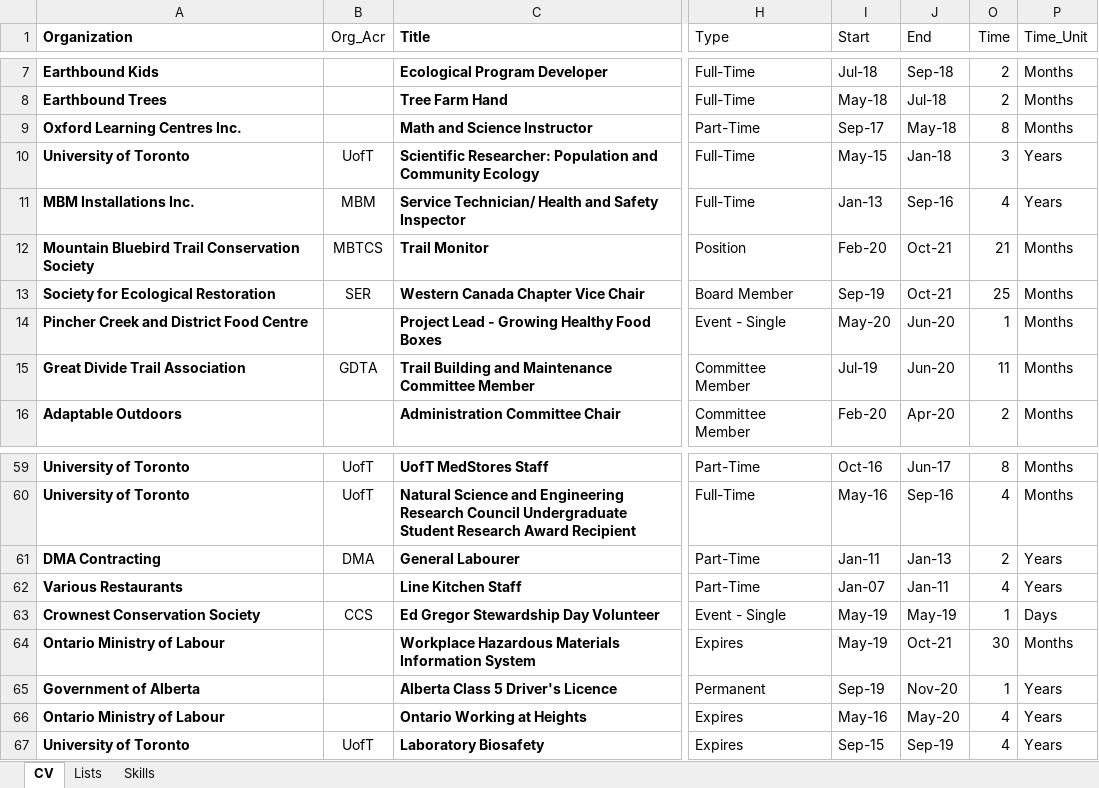
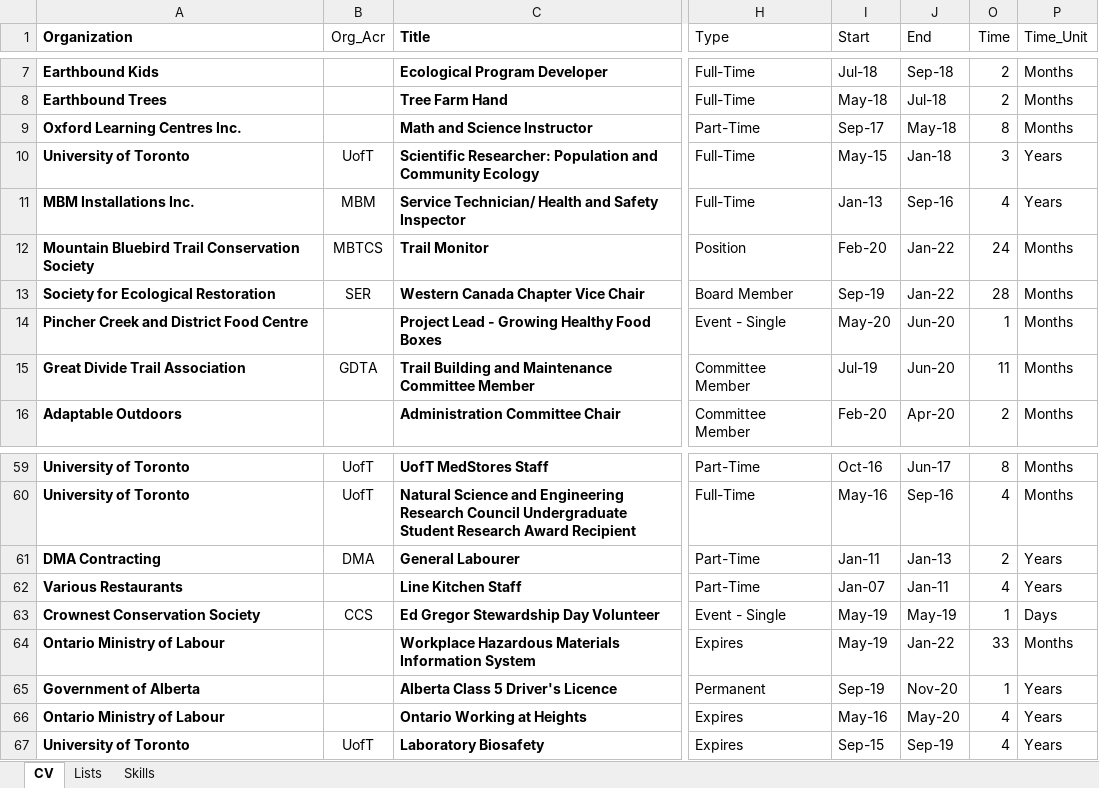
Before and after one commit to zacharymilosmoore/info, an Excel workbook: cv_zmm.xlsx, sheet CV, drawn as a sheet; only a part is shown, gaps mark what is left out; values as stored, in another font and other column widths than the file's, no borders; conditional formats and table styles not drawn; the diff covers the shown part only; the diff names each change by its address in the sheet, - before the commit and + after, or states it on an @@ line.

```diff
--- a/cv_zmm.xlsx (sheet CV)
+++ b/cv_zmm.xlsx (sheet CV)
-J12:J13 (End): Oct-21
+J12:J13 (End): Jan-22
-O12 (Time): 21
+O12 (Time): 24
-O13 (Time): 25
+O13 (Time): 28
-J64 (End): Oct-21
+J64 (End): Jan-22
-O64 (Time): 30
+O64 (Time): 33
```
Also changed, not shown: 30 edited cells elsewhere in this sheet, hidden cells, docs/cv_zmm.xlsx, 4 other files.
